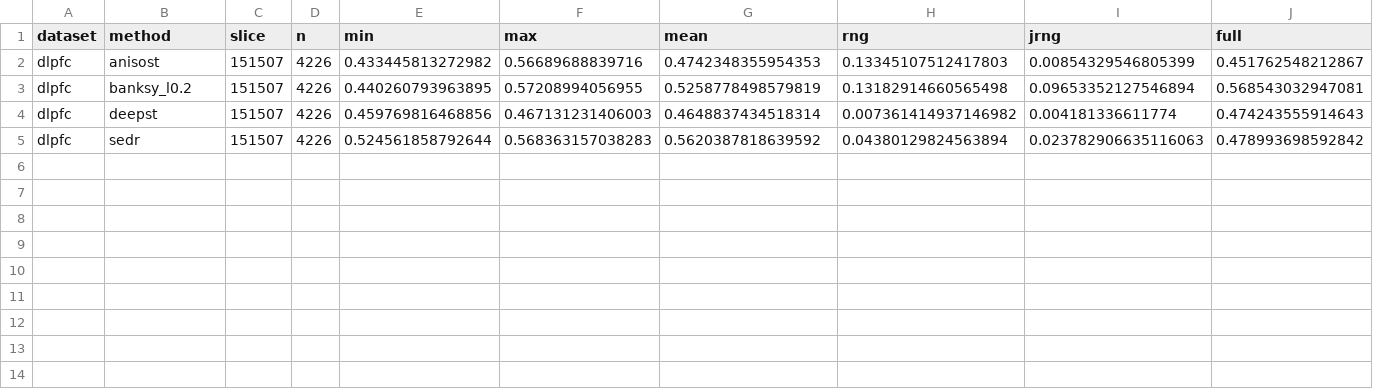
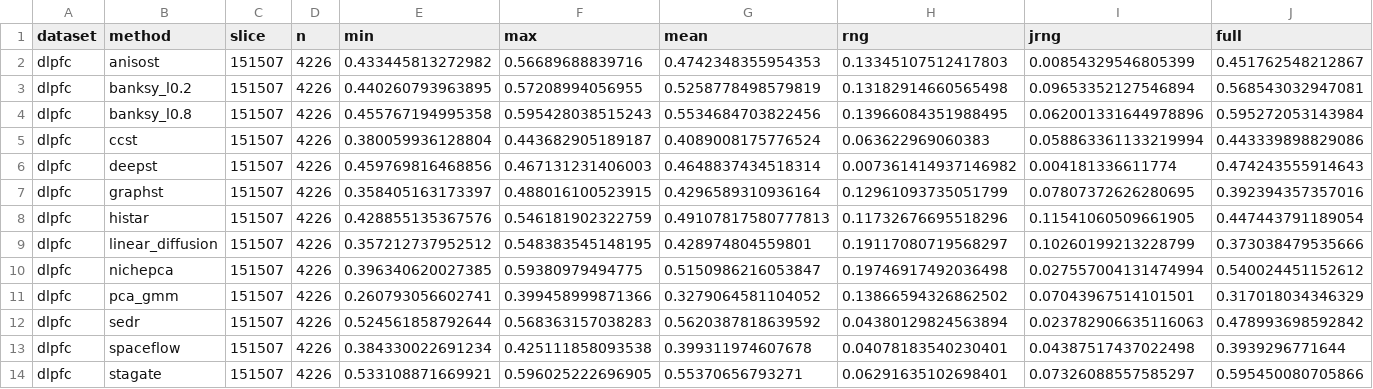
Before and after one commit to bkpaulvt-dev/Spatial, a CSV file: results/mclust_seed_summary.csv, drawn as a sheet; the diff names each change by its address in the sheet, - before the commit and + after, or states it on an @@ line.

```diff
--- a/results/mclust_seed_summary.csv
+++ b/results/mclust_seed_summary.csv
+row 4: dlpfc | banksy_l0.8 | 151507 | 4226 | 0.455767194995358 | 0.595428038515243 | 0.5534684703822456 | 0.13966084351988495 | 0.062001331644978896 | 0.595272053143984
+row 5: dlpfc | ccst | 151507 | 4226 | 0.380059936128804 | 0.443682905189187 | 0.4089008175776524 | 0.063622969060383 | 0.058863361133219994 | 0.443339898829086
+row 7: dlpfc | graphst | 151507 | 4226 | 0.358405163173397 | 0.488016100523915 | 0.4296589310936164 | 0.12961093735051799 | 0.07807372626280695 | 0.392394357357016
+row 8: dlpfc | histar | 151507 | 4226 | 0.428855135367576 | 0.546181902322759 | 0.49107817580777813 | 0.11732676695518296 | 0.11541060509661905 | 0.447443791189054
+row 9: dlpfc | linear_diffusion | 151507 | 4226 | 0.357212737952512 | 0.548383545148195 | 0.428974804559801 | 0.19117080719568297 | 0.10260199213228799 | 0.373038479535666
+row 10: dlpfc | nichepca | 151507 | 4226 | 0.396340620027385 | 0.59380979494775 | 0.5150986216053847 | 0.19746917492036498 | 0.027557004131474994 | 0.540024451152612
+row 11: dlpfc | pca_gmm | 151507 | 4226 | 0.260793056602741 | 0.399458999871366 | 0.3279064581104052 | 0.13866594326862502 | 0.07043967514101501 | 0.317018034346329
+row 13: dlpfc | spaceflow | 151507 | 4226 | 0.384330022691234 | 0.425111858093538 | 0.399311974607678 | 0.04078183540230401 | 0.04387517437022498 | 0.3939296771644
+row 14: dlpfc | stagate | 151507 | 4226 | 0.533108871669921 | 0.596025222696905 | 0.55370656793271 | 0.06291635102698401 | 0.07326088557585297 | 0.595450080705866
```
Also changed, not shown: results/mclust_seed_g1.csv, results/mclust_seed_g2.csv, 23 other files.
